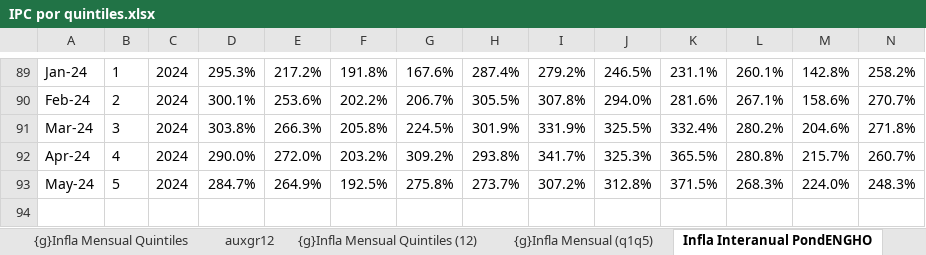
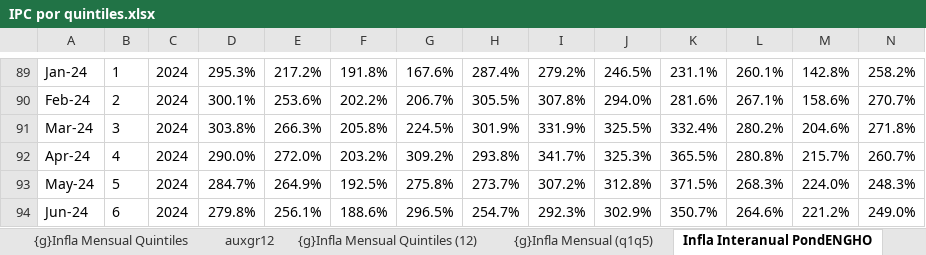
Before and after one commit to mrozada/IPCse, an Excel workbook: docs/IPC por quintiles.xlsx, sheet Infla Interanual PondENGHO, drawn as a sheet; only a part is shown, gaps mark what is left out; values as stored, in another font and other column widths than the file's, no borders; conditional formats not drawn; rows hold the shown columns only; the diff names each change by its address in the sheet, - before the commit and + after, or states it on an @@ line.

```diff
--- a/docs/IPC por quintiles.xlsx (sheet Infla Interanual PondENGHO)
+++ b/docs/IPC por quintiles.xlsx (sheet Infla Interanual PondENGHO)
+row 94: Jun-24 | 6 | 2024 | 279.8% | 256.1% | 188.6% | 296.5% | 254.7% | 292.3% | 302.9% | 350.7% | 264.6% | 221.2% | 249.0%
```
Also changed, not shown: sheet Para R, sheet Infla Mensual PondENGHO, sheet Indice PondENGHO, sheet auxgr12, formulas that keep their value, charts or pictures, 3 other files.
